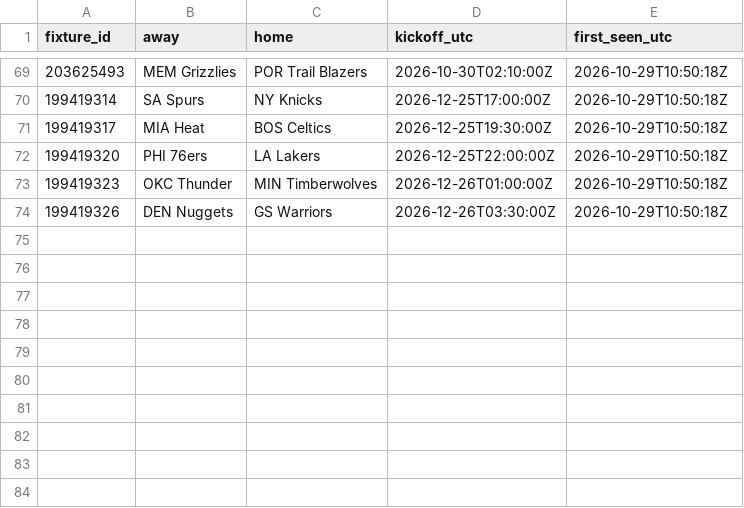
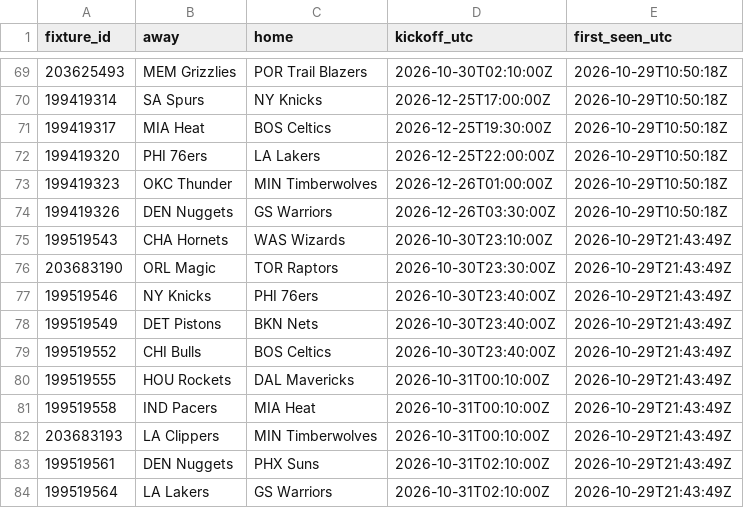
Before and after one commit to kanyewestlover55/beat_ye_bookie, a CSV file: data/bet365/fixtures.csv, drawn as a sheet; only a part is shown, gaps mark what is left out; the diff names each change by its address in the sheet, - before the commit and + after, or states it on an @@ line.

```diff
--- a/data/bet365/fixtures.csv
+++ b/data/bet365/fixtures.csv
+row 75: 199519543 | CHA Hornets | WAS Wizards | 2026-10-30T23:10:00Z | 2026-10-29T21:43:49Z
+row 76: 203683190 | ORL Magic | TOR Raptors | 2026-10-30T23:30:00Z | 2026-10-29T21:43:49Z
+row 77: 199519546 | NY Knicks | PHI 76ers | 2026-10-30T23:40:00Z | 2026-10-29T21:43:49Z
+row 78: 199519549 | DET Pistons | BKN Nets | 2026-10-30T23:40:00Z | 2026-10-29T21:43:49Z
+row 79: 199519552 | CHI Bulls | BOS Celtics | 2026-10-30T23:40:00Z | 2026-10-29T21:43:49Z
+row 80: 199519555 | HOU Rockets | DAL Mavericks | 2026-10-31T00:10:00Z | 2026-10-29T21:43:49Z
+row 81: 199519558 | IND Pacers | MIA Heat | 2026-10-31T00:10:00Z | 2026-10-29T21:43:49Z
+row 82: 203683193 | LA Clippers | MIN Timberwolves | 2026-10-31T00:10:00Z | 2026-10-29T21:43:49Z
+row 83: 199519561 | DEN Nuggets | PHX Suns | 2026-10-31T02:10:00Z | 2026-10-29T21:43:49Z
+row 84: 199519564 | LA Lakers | GS Warriors | 2026-10-31T02:10:00Z | 2026-10-29T21:43:49Z
```
Also changed, not shown: 1 other file.
